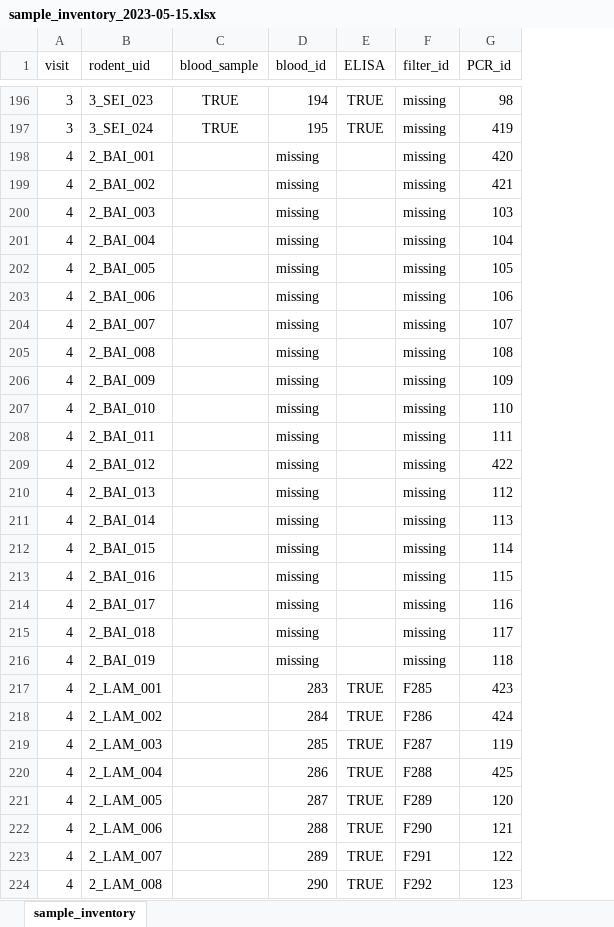
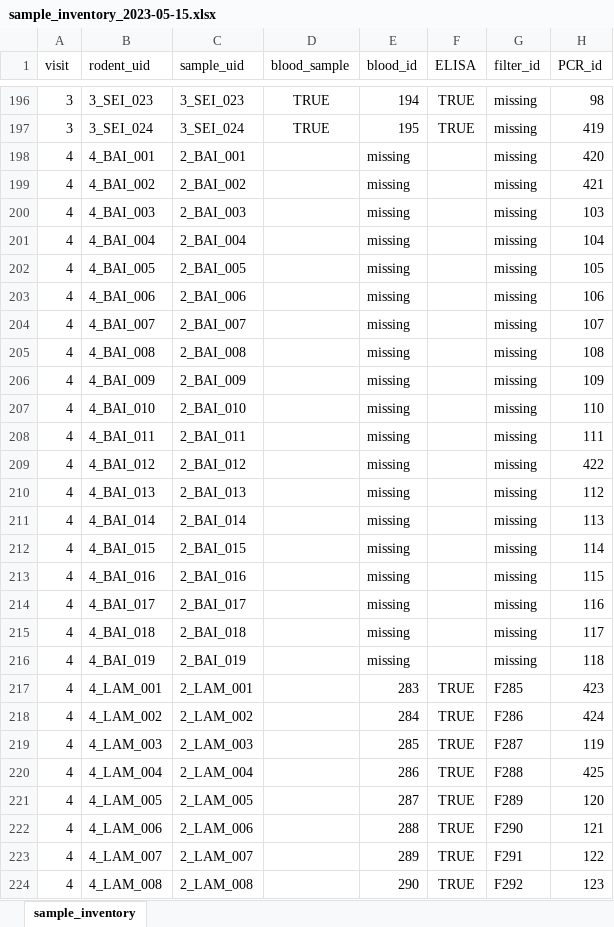
Before and after one commit to DidDrog11/rodent_trapping, an Excel workbook: data/sample_inventory_2023-05-15.xlsx, sheet sample_inventory, drawn as a sheet; only a part is shown, gaps mark what is left out; values as stored, in another font and other column widths than the file's, no borders; the diff covers the shown part only; the diff names each change by its address in the sheet, - before the commit and + after, or states it on an @@ line.

Commit message:
update some cleaning script to push data for chapters

```diff
--- a/data/sample_inventory_2023-05-15.xlsx (sheet sample_inventory)
+++ b/data/sample_inventory_2023-05-15.xlsx (sheet sample_inventory)
+column C (sample_uid), rows 196-224: 3_SEI_023 | 3_SEI_024 | 2_BAI_001 | 2_BAI_002 | 2_BAI_003 | 2_BAI_004 | 2_BAI_005 | 2_BAI_006 | 2_BAI_007 | 2_BAI_008 | 2_BAI_009 | 2_BAI_010 | 2_BAI_011 | 2_BAI_012 | 2_BAI_013 | 2_BAI_014 | 2_BAI_015 | 2_BAI_016 | 2_BAI_017 | 2_BAI_018 | 2_BAI_019 | 2_LAM_001 | 2_LAM_002 | 2_LAM_003 | 2_LAM_004 | 2_LAM_005 | 2_LAM_006 | 2_LAM_007 | 2_LAM_008
-B198 (rodent_uid): 2_BAI_001
+B198 (rodent_uid): 4_BAI_001
-B199 (rodent_uid): 2_BAI_002
+B199 (rodent_uid): 4_BAI_002
-B200 (rodent_uid): 2_BAI_003
+B200 (rodent_uid): 4_BAI_003
-B201 (rodent_uid): 2_BAI_004
+B201 (rodent_uid): 4_BAI_004
-B202 (rodent_uid): 2_BAI_005
+B202 (rodent_uid): 4_BAI_005
-B203 (rodent_uid): 2_BAI_006
+B203 (rodent_uid): 4_BAI_006
-B204 (rodent_uid): 2_BAI_007
+B204 (rodent_uid): 4_BAI_007
-B205 (rodent_uid): 2_BAI_008
+B205 (rodent_uid): 4_BAI_008
-B206 (rodent_uid): 2_BAI_009
+B206 (rodent_uid): 4_BAI_009
-B207 (rodent_uid): 2_BAI_010
+B207 (rodent_uid): 4_BAI_010
-B208 (rodent_uid): 2_BAI_011
+B208 (rodent_uid): 4_BAI_011
-B209 (rodent_uid): 2_BAI_012
+B209 (rodent_uid): 4_BAI_012
-B210 (rodent_uid): 2_BAI_013
+B210 (rodent_uid): 4_BAI_013
-B211 (rodent_uid): 2_BAI_014
+B211 (rodent_uid): 4_BAI_014
-B212 (rodent_uid): 2_BAI_015
+B212 (rodent_uid): 4_BAI_015
-B213 (rodent_uid): 2_BAI_016
+B213 (rodent_uid): 4_BAI_016
-B214 (rodent_uid): 2_BAI_017
+B214 (rodent_uid): 4_BAI_017
-B215 (rodent_uid): 2_BAI_018
+B215 (rodent_uid): 4_BAI_018
-B216 (rodent_uid): 2_BAI_019
+B216 (rodent_uid): 4_BAI_019
-B217 (rodent_uid): 2_LAM_001
+B217 (rodent_uid): 4_LAM_001
-B218 (rodent_uid): 2_LAM_002
+B218 (rodent_uid): 4_LAM_002
-B219 (rodent_uid): 2_LAM_003
+B219 (rodent_uid): 4_LAM_003
-B220 (rodent_uid): 2_LAM_004
+B220 (rodent_uid): 4_LAM_004
-B221 (rodent_uid): 2_LAM_005
+B221 (rodent_uid): 4_LAM_005
-B222 (rodent_uid): 2_LAM_006
+B222 (rodent_uid): 4_LAM_006
-B223 (rodent_uid): 2_LAM_007
+B223 (rodent_uid): 4_LAM_007
-B224 (rodent_uid): 2_LAM_008
+B224 (rodent_uid): 4_LAM_008
```
Also changed, not shown: 128 edited cells elsewhere in this sheet, formulas that keep their value, 4 other files.
